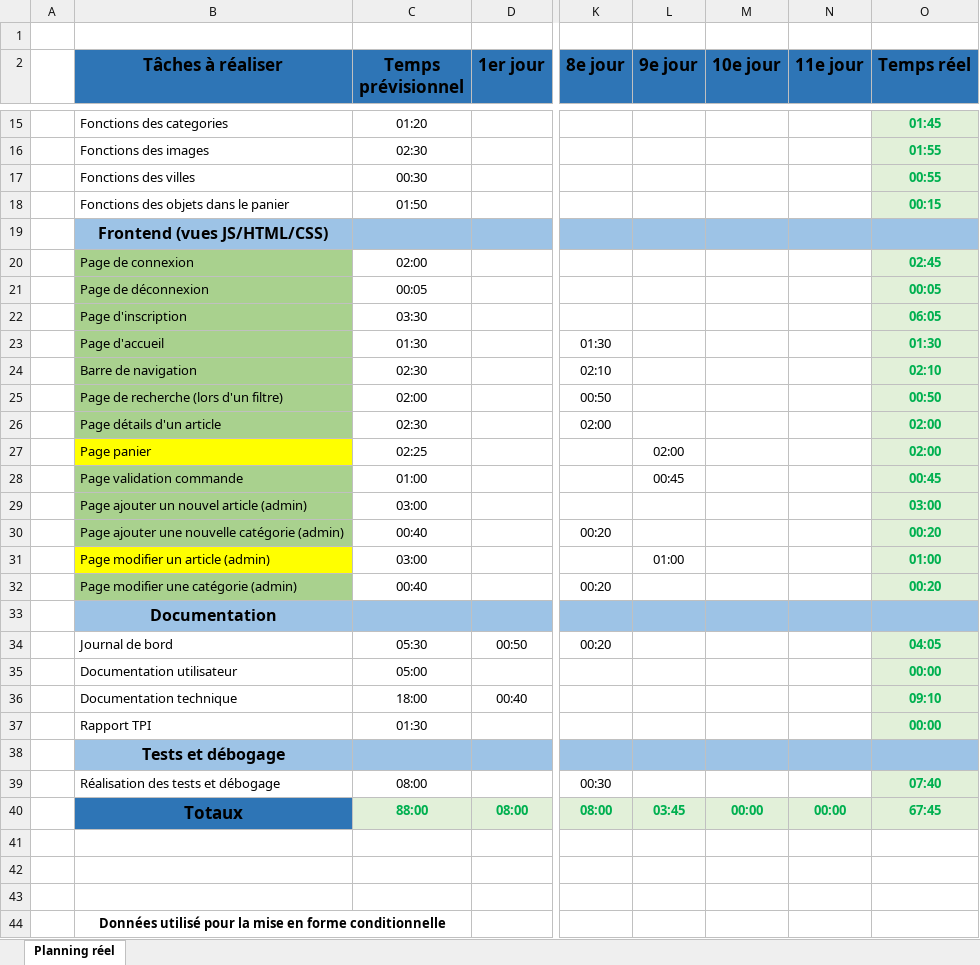
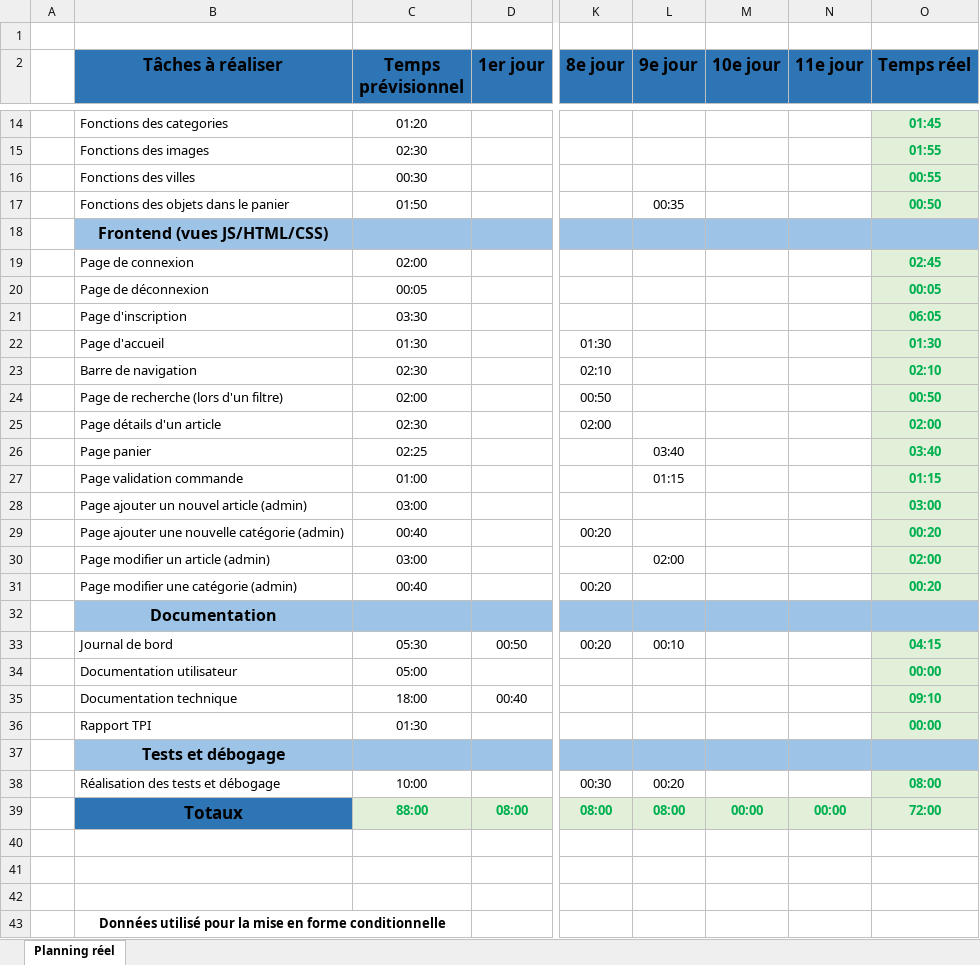
Before and after one commit to LethalDarkLight/Flavio_Soares_Rodrigues_TPI_2023, an Excel workbook: docs/PlanificationV2.xlsx, sheet Planning réel, drawn as a sheet; only a part is shown, gaps mark what is left out; values as stored, in another font and other column widths than the file's, no borders; conditional formats not drawn; addresses are those after the commit; the diff covers the shown part only; the diff names each change by its address in the sheet, - before the commit and + after, or states it on an @@ line.

Commit message:
Mise à jour de la doc technique

```diff
--- a/docs/PlanificationV2.xlsx (sheet Planning réel)
+++ b/docs/PlanificationV2.xlsx (sheet Planning réel)
-L17 (9e jour): (empty)
+L17 (9e jour): 00:35
-O17 (Temps réel): 00:15
+O17 (Temps réel): 00:50
-B19:B25 fill: #A9D18E
+B19:B25 fill: none
-B26 fill: #FFFF00
+B26 fill: none
-L26 (9e jour): 02:00
+L26 (9e jour): 03:40
-O26 (Temps réel): 02:00
+O26 (Temps réel): 03:40
-B27:B29 fill: #A9D18E
+B27:B29 fill: none
-L27 (9e jour): 00:45
+L27 (9e jour): 01:15
-O27 (Temps réel): 00:45
+O27 (Temps réel): 01:15
-B30 fill: #FFFF00
+B30 fill: none
-L30 (9e jour): 01:00
+L30 (9e jour): 02:00
-O30 (Temps réel): 01:00
+O30 (Temps réel): 02:00
-B31 fill: #A9D18E
+B31 fill: none
-L33 (9e jour): (empty)
+L33 (9e jour): 00:10
-O33 (Temps réel): 04:05
+O33 (Temps réel): 04:15
-C38 (Temps prévisionnel): 08:00
+C38 (Temps prévisionnel): 10:00
-L38 (9e jour): (empty)
+L38 (9e jour): 00:20
-O38 (Temps réel): 07:40
+O38 (Temps réel): 08:00
-L39 (9e jour): 03:45
+L39 (9e jour): 08:00
-O39 (Temps réel): 67:45
+O39 (Temps réel): 72:00
```
Also changed, not shown: 1 removed row and 2 edited cells elsewhere in this sheet, formulas that keep their value, 13 other files.
